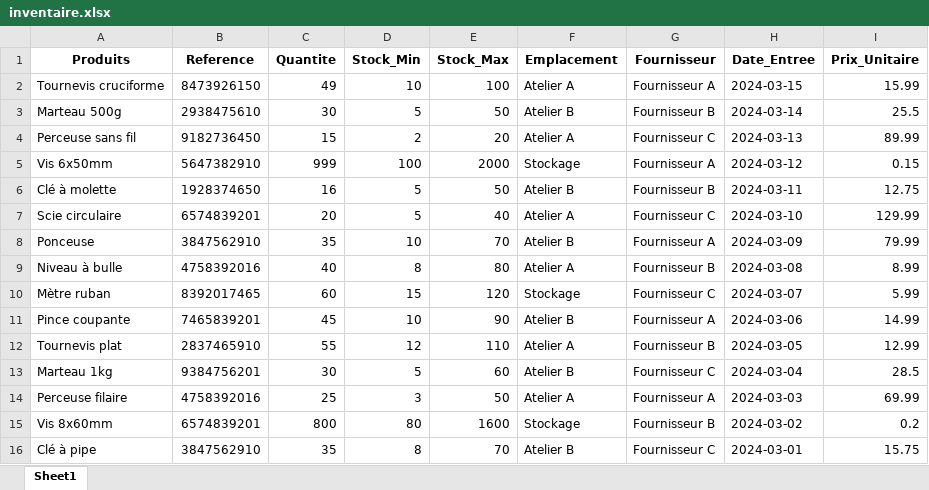
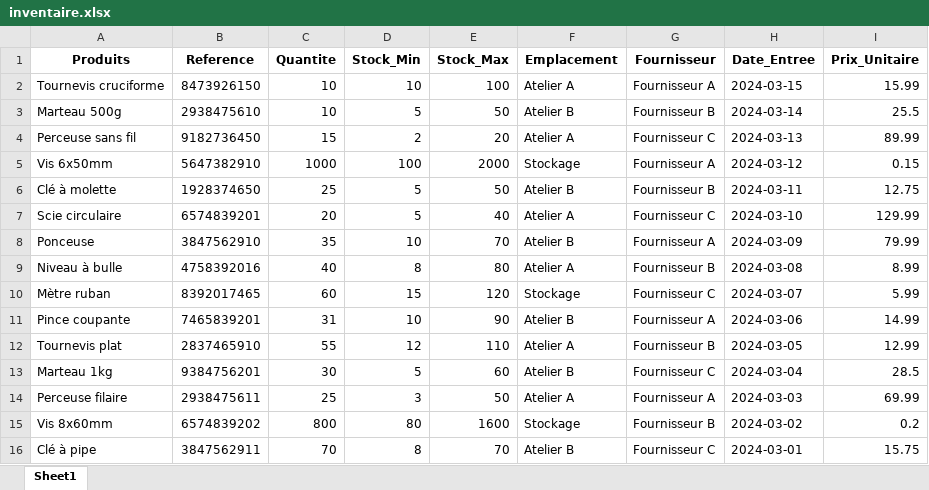
Before and after one commit to ElieLECAS/GMAO, an Excel workbook: data/inventaire.xlsx, sheet Sheet1, drawn as a sheet; values as stored, in another font and other column widths than the file's, no borders; the diff names each change by its address in the sheet, - before the commit and + after, or states it on an @@ line.

```diff
--- a/data/inventaire.xlsx (sheet Sheet1)
+++ b/data/inventaire.xlsx (sheet Sheet1)
-C2 (Quantite): 49
+C2 (Quantite): 10
-C3 (Quantite): 30
+C3 (Quantite): 10
-C5 (Quantite): 999
+C5 (Quantite): 1000
-C6 (Quantite): 16
+C6 (Quantite): 25
-C11 (Quantite): 45
+C11 (Quantite): 31
-B14 (Reference): 4758392016
+B14 (Reference): 2938475611
-B15 (Reference): 6574839201
+B15 (Reference): 6574839202
-B16 (Reference): 3847562910
+B16 (Reference): 3847562911
-C16 (Quantite): 35
+C16 (Quantite): 70
```
Also changed, not shown: data/demandes.xlsx, data/historique.xlsx, 2 other files.
